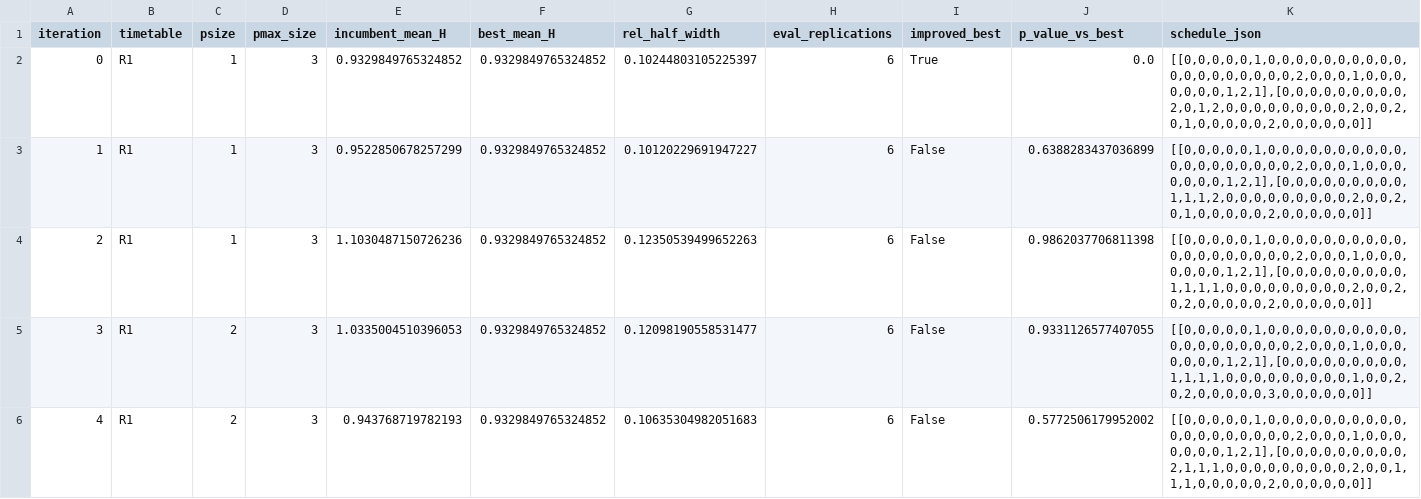
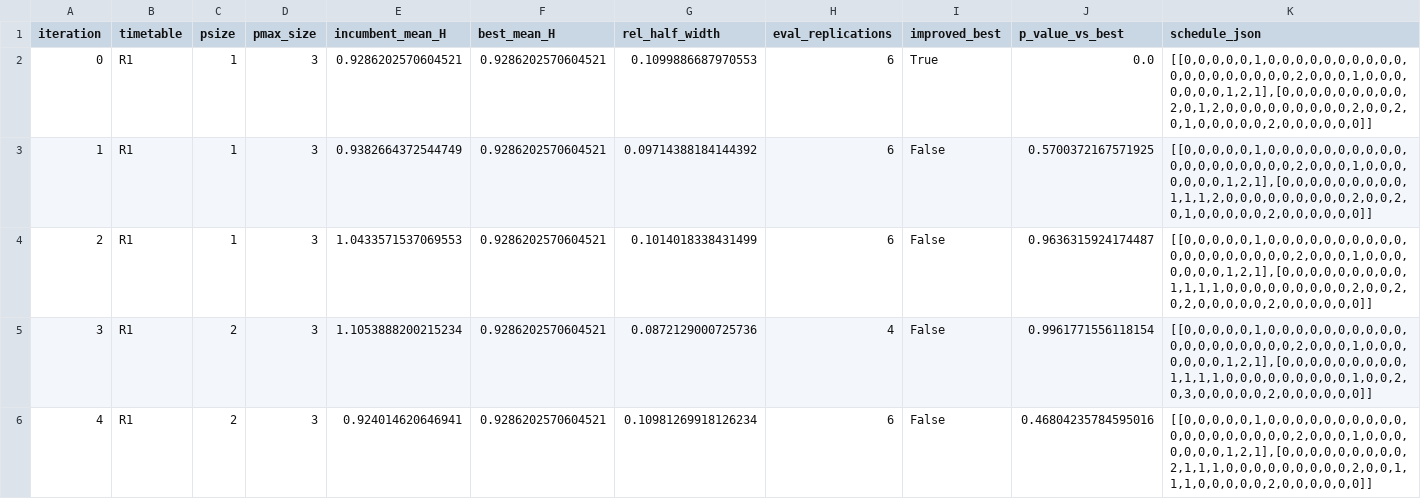
Before and after one commit to GraceXinyiWang/HospitalSimulation, a CSV file: optimization_lin_stage2_outputs/r1_history.csv, drawn as a sheet; only a part is shown; the diff covers the shown part only.

```diff
--- a/optimization_lin_stage2_outputs/r1_history.csv
+++ b/optimization_lin_stage2_outputs/r1_history.csv
@@ -1,6 +1,6 @@
 iteration,timetable,psize,pmax_size,incumbent_mean_H,best_mean_H,rel_half_width,eval_replications,improved_best,p_value_vs_best,schedule_json
-0,R1,1,3,0.9329849765324852,0.9329849765324852,0.10244803105225397,6,True,0.0,"[[0,0,0,0,0,1,0,0,0,0,0,0,0,0,0,0,0,0,0,0,0,0,0,0,0,2,0,0,0,1,0,0,0,0,0,0,0,1,2,1],[0,0,0,0,0,0,0,0,0,2,0,1,2,0,0,0,0,0,0,0,0,0,2,0,0,2,0,1,0,0,0,0,0,2,0,0,0,0,0,0]]"
-1,R1,1,3,0.9522850678257299,0.9329849765324852,0.10120229691947227,6,False,0.6388283437036899,"[[0,0,0,0,0,1,0,0,0,0,0,0,0,0,0,0,0,0,0,0,0,0,0,0,0,2,0,0,0,1,0,0,0,0,0,0,0,1,2,1],[0,0,0,0,0,0,0,0,0,1,1,1,2,0,0,0,0,0,0,0,0,0,2,0,0,2,0,1,0,0,0,0,0,2,0,0,0,0,0,0]]"
-2,R1,1,3,1.1030487150726236,0.9329849765324852,0.12350539499652263,6,False,0.9862037706811398,"[[0,0,0,0,0,1,0,0,0,0,0,0,0,0,0,0,0,0,0,0,0,0,0,0,0,2,0,0,0,1,0,0,0,0,0,0,0,1,2,1],[0,0,0,0,0,0,0,0,0,1,1,1,1,0,0,0,0,0,0,0,0,0,2,0,0,2,0,2,0,0,0,0,0,2,0,0,0,0,0,0]]"
-3,R1,2,3,1.0335004510396053,0.9329849765324852,0.12098190558531477,6,False,0.9331126577407055,"[[0,0,0,0,0,1,0,0,0,0,0,0,0,0,0,0,0,0,0,0,0,0,0,0,0,2,0,0,0,1,0,0,0,0,0,0,0,1,2,1],[0,0,0,0,0,0,0,0,0,1,1,1,1,0,0,0,0,0,0,0,0,0,1,0,0,2,0,2,0,0,0,0,0,3,0,0,0,0,0,0]]"
-4,R1,2,3,0.943768719782193,0.9329849765324852,0.10635304982051683,6,False,0.5772506179952002,"[[0,0,0,0,0,1,0,0,0,0,0,0,0,0,0,0,0,0,0,0,0,0,0,0,0,2,0,0,0,1,0,0,0,0,0,0,0,1,2,1],[0,0,0,0,0,0,0,0,0,2,1,1,1,0,0,0,0,0,0,0,0,0,2,0,0,1,1,1,0,0,0,0,0,2,0,0,0,0,0,0]]"
+0,R1,1,3,0.9286202570604521,0.9286202570604521,0.1099886687970553,6,True,0.0,"[[0,0,0,0,0,1,0,0,0,0,0,0,0,0,0,0,0,0,0,0,0,0,0,0,0,2,0,0,0,1,0,0,0,0,0,0,0,1,2,1],[0,0,0,0,0,0,0,0,0,2,0,1,2,0,0,0,0,0,0,0,0,0,2,0,0,2,0,1,0,0,0,0,0,2,0,0,0,0,0,0]]"
+1,R1,1,3,0.9382664372544749,0.9286202570604521,0.09714388184144392,6,False,0.5700372167571925,"[[0,0,0,0,0,1,0,0,0,0,0,0,0,0,0,0,0,0,0,0,0,0,0,0,0,2,0,0,0,1,0,0,0,0,0,0,0,1,2,1],[0,0,0,0,0,0,0,0,0,1,1,1,2,0,0,0,0,0,0,0,0,0,2,0,0,2,0,1,0,0,0,0,0,2,0,0,0,0,0,0]]"
+2,R1,1,3,1.0433571537069553,0.9286202570604521,0.1014018338431499,6,False,0.9636315924174487,"[[0,0,0,0,0,1,0,0,0,0,0,0,0,0,0,0,0,0,0,0,0,0,0,0,0,2,0,0,0,1,0,0,0,0,0,0,0,1,2,1],[0,0,0,0,0,0,0,0,0,1,1,1,1,0,0,0,0,0,0,0,0,0,2,0,0,2,0,2,0,0,0,0,0,2,0,0,0,0,0,0]]"
+3,R1,2,3,1.1053888200215234,0.9286202570604521,0.0872129000725736,4,False,0.9961771556118154,"[[0,0,0,0,0,1,0,0,0,0,0,0,0,0,0,0,0,0,0,0,0,0,0,0,0,2,0,0,0,1,0,0,0,0,0,0,0,1,2,1],[0,0,0,0,0,0,0,0,0,1,1,1,1,0,0,0,0,0,0,0,0,0,1,0,0,2,0,3,0,0,0,0,0,2,0,0,0,0,0,0]]"
+4,R1,2,3,0.924014620646941,0.9286202570604521,0.10981269918126234,6,False,0.46804235784595016,"[[0,0,0,0,0,1,0,0,0,0,0,0,0,0,0,0,0,0,0,0,0,0,0,0,0,2,0,0,0,1,0,0,0,0,0,0,0,1,2,1],[0,0,0,0,0,0,0,0,0,2,1,1,1,0,0,0,0,0,0,0,0,0,2,0,0,1,1,1,0,0,0,0,0,2,0,0,0,0,0,0]]"
```
Also changed, not shown: 23 edited cells elsewhere in this file, Result.csv, optimization_lin_stage2_outputs/r1_final_eval.csv, 20 other files.
